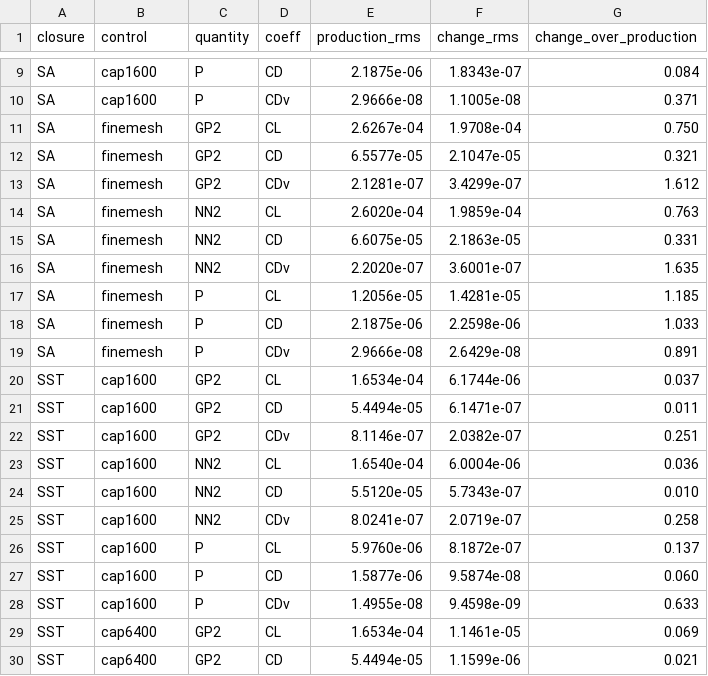
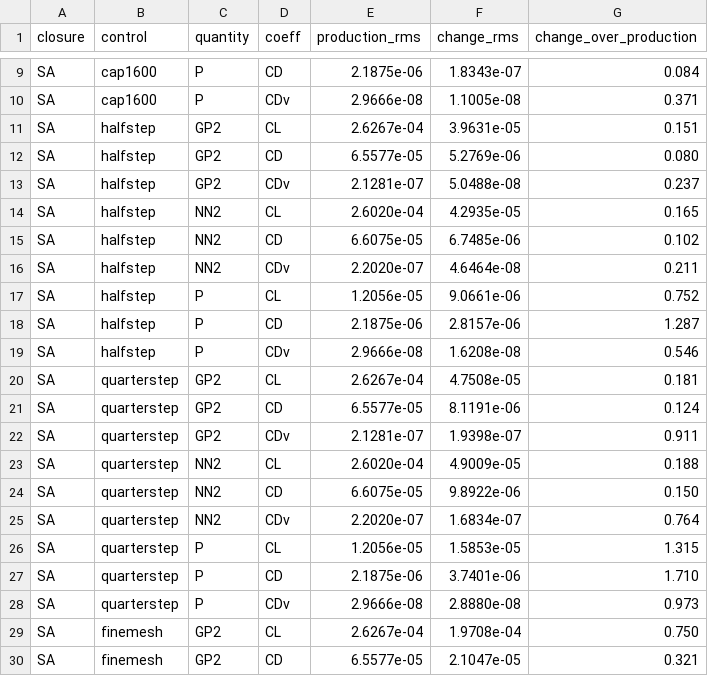
Before and after one commit to rois1995/InterpolationPaper, a CSV file: generated/reassessed_rans_controls.csv, drawn as a sheet; only a part is shown, gaps mark what is left out; the shorter side is filled out with more unchanged rows; the diff covers the shown part only; the diff names each change by its address in the sheet, - before the commit and + after, or states it on an @@ line.

```diff
--- a/generated/reassessed_rans_controls.csv
+++ b/generated/reassessed_rans_controls.csv
+row 11: SA | halfstep | GP2 | CL | 2.6267e-04 | 3.9631e-05 | 0.151
+row 12: SA | halfstep | GP2 | CD | 6.5577e-05 | 5.2769e-06 | 0.080
+row 13: SA | halfstep | GP2 | CDv | 2.1281e-07 | 5.0488e-08 | 0.237
+row 14: SA | halfstep | NN2 | CL | 2.6020e-04 | 4.2935e-05 | 0.165
+row 15: SA | halfstep | NN2 | CD | 6.6075e-05 | 6.7485e-06 | 0.102
+row 16: SA | halfstep | NN2 | CDv | 2.2020e-07 | 4.6464e-08 | 0.211
+row 17: SA | halfstep | P | CL | 1.2056e-05 | 9.0661e-06 | 0.752
+row 18: SA | halfstep | P | CD | 2.1875e-06 | 2.8157e-06 | 1.287
+row 19: SA | halfstep | P | CDv | 2.9666e-08 | 1.6208e-08 | 0.546
+row 20: SA | quarterstep | GP2 | CL | 2.6267e-04 | 4.7508e-05 | 0.181
+row 21: SA | quarterstep | GP2 | CD | 6.5577e-05 | 8.1191e-06 | 0.124
+row 22: SA | quarterstep | GP2 | CDv | 2.1281e-07 | 1.9398e-07 | 0.911
+row 23: SA | quarterstep | NN2 | CL | 2.6020e-04 | 4.9009e-05 | 0.188
+row 24: SA | quarterstep | NN2 | CD | 6.6075e-05 | 9.8922e-06 | 0.150
+row 25: SA | quarterstep | NN2 | CDv | 2.2020e-07 | 1.6834e-07 | 0.764
+row 26: SA | quarterstep | P | CL | 1.2056e-05 | 1.5853e-05 | 1.315
+row 27: SA | quarterstep | P | CD | 2.1875e-06 | 3.7401e-06 | 1.710
+row 28: SA | quarterstep | P | CDv | 2.9666e-08 | 2.8880e-08 | 0.973
```
Also changed, not shown: 9 added rows elsewhere in this file, RANS_PostProcessing/rans_control_inner.csv, RANS_PostProcessing/rans_control_replay.csv, 3 other files.
